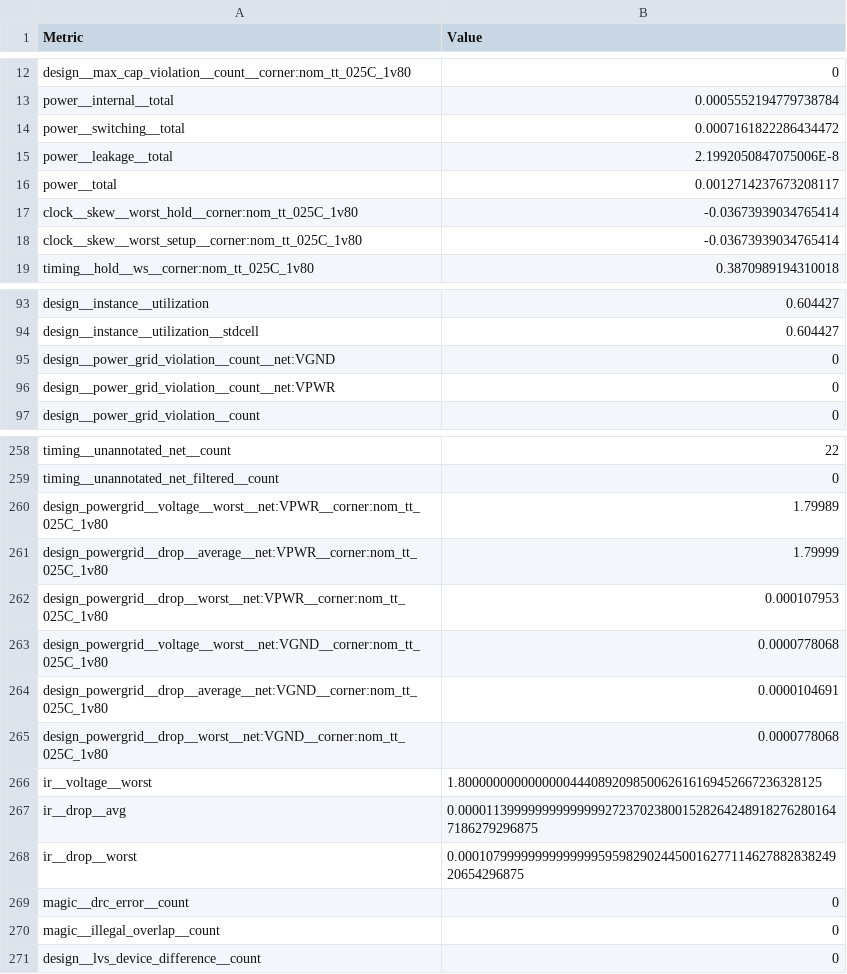
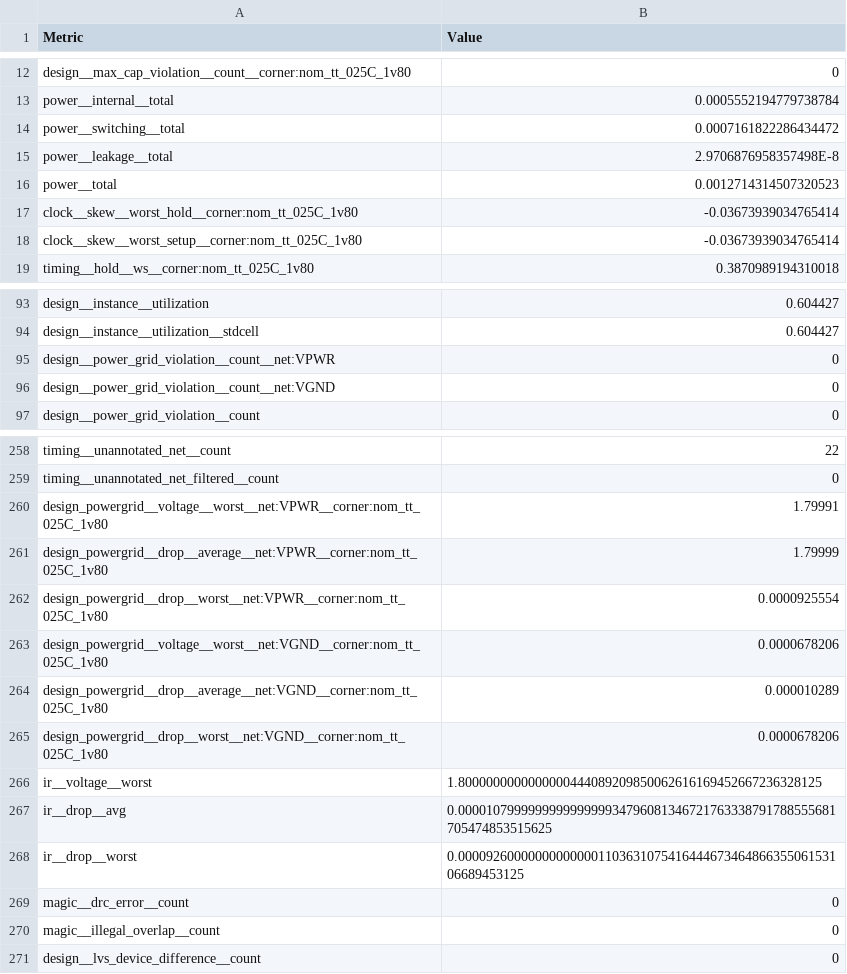
Before and after one commit to TinyTapeout/tinytapeout-09, a CSV file: projects/tt_um_rebeccargb_vga_pride/stats/metrics.csv, drawn as a sheet; only a part is shown, gaps mark what is left out.

Commit message:
feat: update project tt_um_rebeccargb_vga_pride from RebeccaRGB/tt-vga-pride
Commit: b9dae12f79321c990884aac542c9197e5653cde8
Workflow: https://github.com/RebeccaRGB/tt-vga-pride/actions/runs/11711476113

```diff
--- a/projects/tt_um_rebeccargb_vga_pride/stats/metrics.csv
+++ b/projects/tt_um_rebeccargb_vga_pride/stats/metrics.csv
@@ -14,4 +14,4 @@ power__internal__total,0.0005552194779738784
 power__switching__total,0.0007161822286434472
-power__leakage__total,2.1992050847075006E-8
-power__total,0.0012714237673208117
+power__leakage__total,2.9706876958357498E-8
+power__total,0.0012714314507320523
 clock__skew__worst_hold__corner:nom_tt_025C_1v80,-0.03673939034765414
@@ -94,4 +94,4 @@ design__instance__utilization,0.604427
 design__instance__utilization__stdcell,0.604427
+design__power_grid_violation__count__net:VPWR,0
 design__power_grid_violation__count__net:VGND,0
-design__power_grid_violation__count__net:VPWR,0
 design__power_grid_violation__count,0
@@ -259,11 +259,11 @@ timing__unannotated_net__count,22
 timing__unannotated_net_filtered__count,0
-design_powergrid__voltage__worst__net:VPWR__corner:nom_tt_025C_1v80,1.79989
+design_powergrid__voltage__worst__net:VPWR__corner:nom_tt_025C_1v80,1.79991
 design_powergrid__drop__average__net:VPWR__corner:nom_tt_025C_1v80,1.79999
-design_powergrid__drop__worst__net:VPWR__corner:nom_tt_025C_1v80,0.000107953
-design_powergrid__voltage__worst__net:VGND__corner:nom_tt_025C_1v80,0.0000778068
-design_powergrid__drop__average__net:VGND__corner:nom_tt_025C_1v80,0.0000104691
-design_powergrid__drop__worst__net:VGND__corner:nom_tt_025C_1v80,0.0000778068
+design_powergrid__drop__worst__net:VPWR__corner:nom_tt_025C_1v80,0.0000925554
+design_powergrid__voltage__worst__net:VGND__corner:nom_tt_025C_1v80,0.0000678206
+design_powergrid__drop__average__net:VGND__corner:nom_tt_025C_1v80,0.000010289
+design_powergrid__drop__worst__net:VGND__corner:nom_tt_025C_1v80,0.0000678206
 ir__voltage__worst,1.8000000000000000444089209850062616169452667236328125
-ir__drop__avg,0.0000113999999999999992723702380015282642489182762801647186279296875
-ir__drop__worst,0.00010799999999999999595982902445001627711462788283824920654296875
+ir__drop__avg,0.000010799999999999999934796081346721763338791788555681705474853515625
+ir__drop__worst,0.00009260000000000000110363107541644467346486635506153106689453125
 magic__drc_error__count,0
```
Also changed, not shown: 3 other files.
